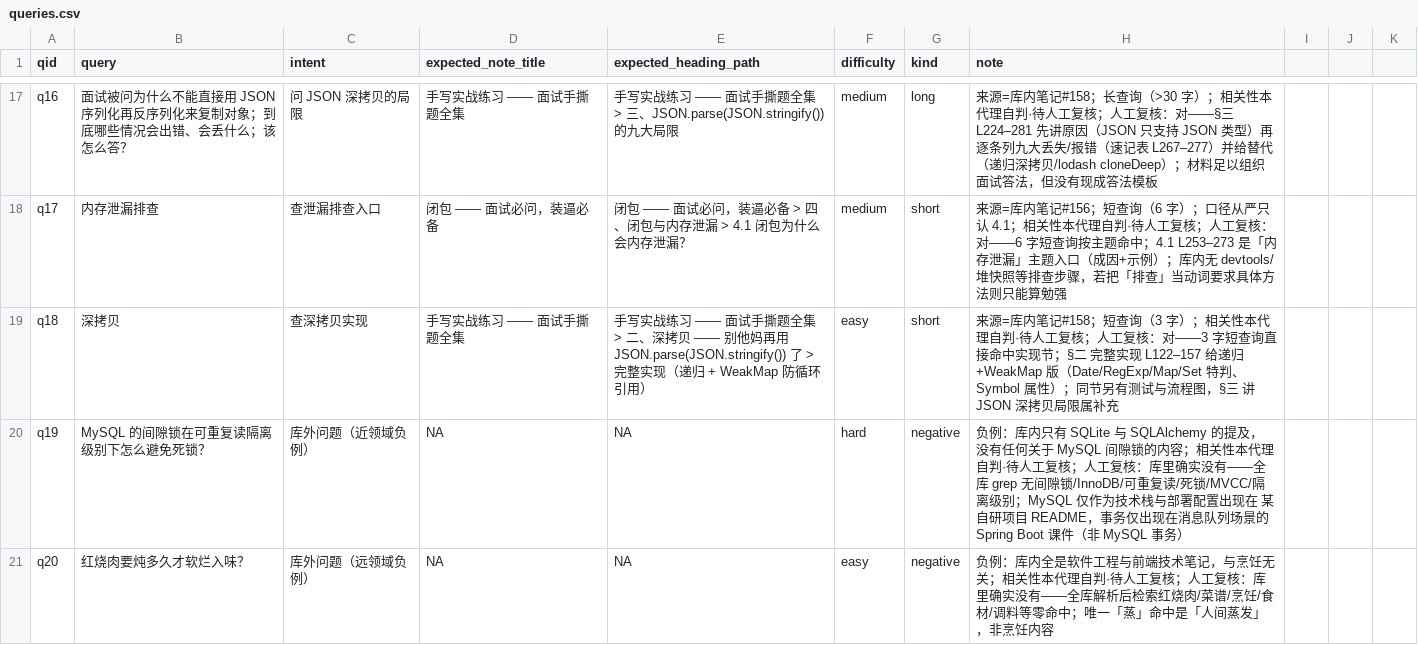
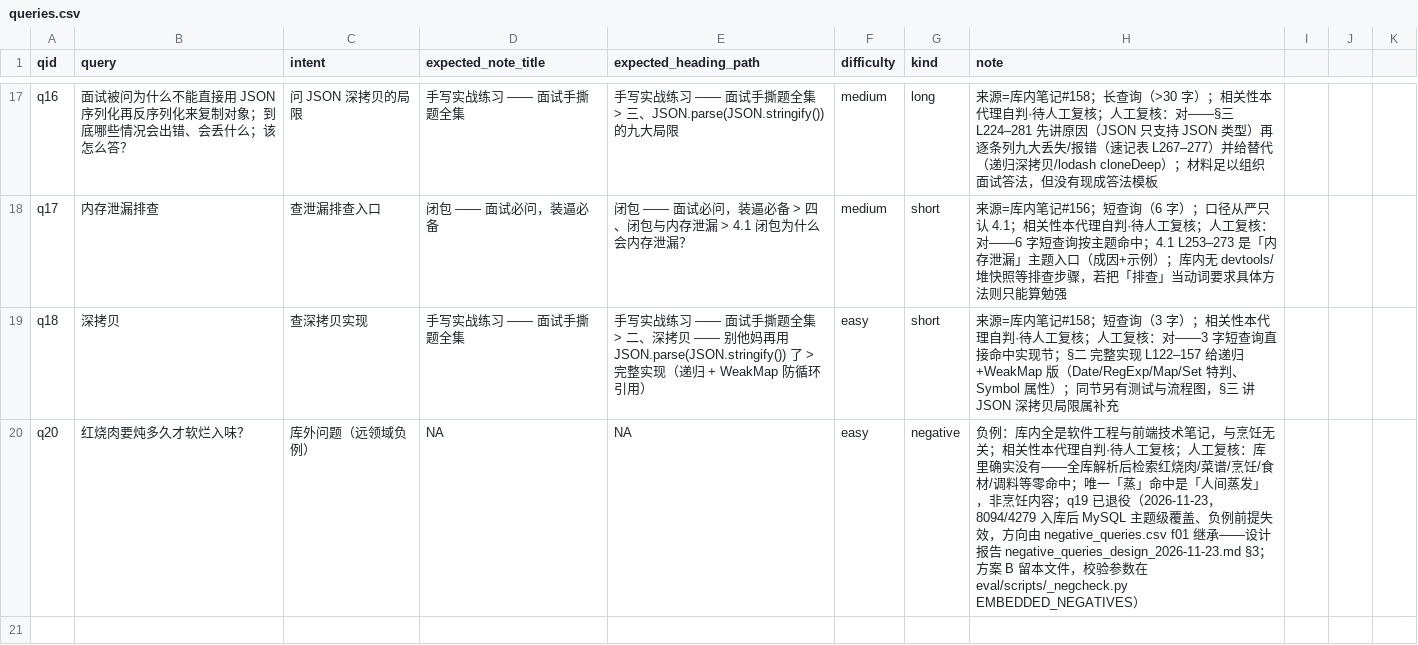
Before and after one commit to pmlpl/baleen, a CSV file: eval/queries/queries.csv, drawn as a sheet; only a part is shown, gaps mark what is left out.

Commit message:
feat(eval): 负例集创建批——16候选落库+preflight v2三段式(规则/形态/哨兵)+q19退役(方案B)
- _negcheck.py 共享模块:规则段(absent=0+饵对在场+ntype分派)/形态段(top5 vs 快照:top1跳圈/饵丢位/实体饵丢top1)/哨兵段(计数增长flag);快照25 qid基线,--refresh-snapshot有flag拒绝刷新
- negative_eval.py:preflight与本地档合跑(检索一遍两用),25条口径=CSV 24+queries.csv内嵌q20
- ablation.py:对kind=negative行执行规则+哨兵段(WARN不挡)——q19式内嵌零校验盲区补上(报告写runner.py系笔误)
- queries.csv只删q19一行(正例口径不动);negative_queries.csv 24行:存量8复核(n01收窄+b02补absent/多值饵)+新增16(n04-07/b06-12/f01-03/t01-02)全按探针实测定稿
- 本地档:preflight三段全绿,gate 23PASS/2WARN/0FAIL;live档:FAIL 4定性留主人裁决(b03/b06诚实自答误伤,f02引用纠错=设计预期,f03疑似部分假引用),全批未联网根因=Tavily key HTTP 432;CI实算0/25=[0%,13.7%]
- pytest 668 passed+1 xfailed 基线保持;doc_lint 0 ERROR;探针在backend/tmp/(探针即测试24/24,首跑抓出n01/b08落库错)

设计真源:eval/runs/negative_queries_design_2026-11-23.md(7ac3bf0,主人终审按推荐开始)

```diff
--- a/eval/queries/queries.csv
+++ b/eval/queries/queries.csv
@@ -19,3 +19,2 @@ q17,内存泄漏排查,查泄漏排查入口,闭包 —— 面试必问，装逼
 q18,深拷贝,查深拷贝实现,手写实战练习 —— 面试手撕题全集,手写实战练习 —— 面试手撕题全集 > 二、深拷贝 —— 别他妈再用 JSON.parse(JSON.stringify()) 了 > 完整实现（递归 + WeakMap 防循环引用）,easy,short,来源=库内笔记#158；短查询（3 字）；相关性本代理自判·待人工复核；人工复核：对——3 字短查询直接命中实现节；§二 完整实现 L122–157 给递归+WeakMap 版（Date/RegExp/Map/Set 特判、Symbol 属性）；同节另有测试与流程图，§三 讲 JSON 深拷贝局限属补充
-q19,MySQL 的间隙锁在可重复读隔离级别下怎么避免死锁？,库外问题（近领域负例）,NA,NA,hard,negative,负例：库内只有 SQLite 与 SQLAlchemy 的提及，没有任何关于 MySQL 间隙锁的内容；相关性本代理自判·待人工复核；人工复核：库里确实没有——全库 grep 无间隙锁/InnoDB/可重复读/死锁/MVCC/隔离级别；MySQL 仅作为技术栈与部署配置出现在 某自研项目 README，事务仅出现在消息队列场景的 Spring Boot 课件（非 MySQL 事务）
-q20,红烧肉要炖多久才软烂入味？,库外问题（远领域负例）,NA,NA,easy,negative,负例：库内全是软件工程与前端技术笔记，与烹饪无关；相关性本代理自判·待人工复核；人工复核：库里确实没有——全库解析后检索红烧肉/菜谱/烹饪/食材/调料等零命中；唯一「蒸」命中是「人间蒸发」，非烹饪内容
+q20,红烧肉要炖多久才软烂入味？,库外问题（远领域负例）,NA,NA,easy,negative,负例：库内全是软件工程与前端技术笔记，与烹饪无关；相关性本代理自判·待人工复核；人工复核：库里确实没有——全库解析后检索红烧肉/菜谱/烹饪/食材/调料等零命中；唯一「蒸」命中是「人间蒸发」，非烹饪内容；q19 已退役（2026-11-23，8094/4279 入库后 MySQL 主题级覆盖、负例前提失效，方向由 negative_queries.csv f01 继承——设计报告 negative_queries_design_2026-11-23.md §3；方案 B 留本文件，校验参数在 eval/scripts/_negcheck.py EMBEDDED_NEGATIVES）
```
Also changed, not shown: 10 other files.
